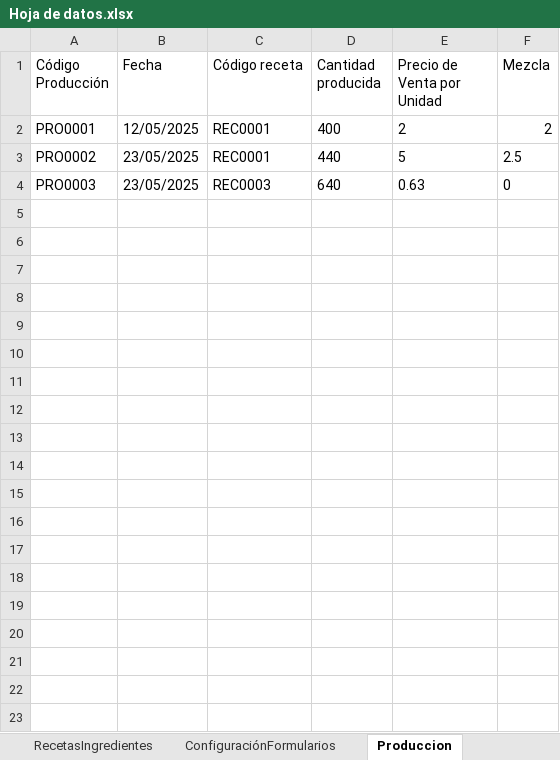
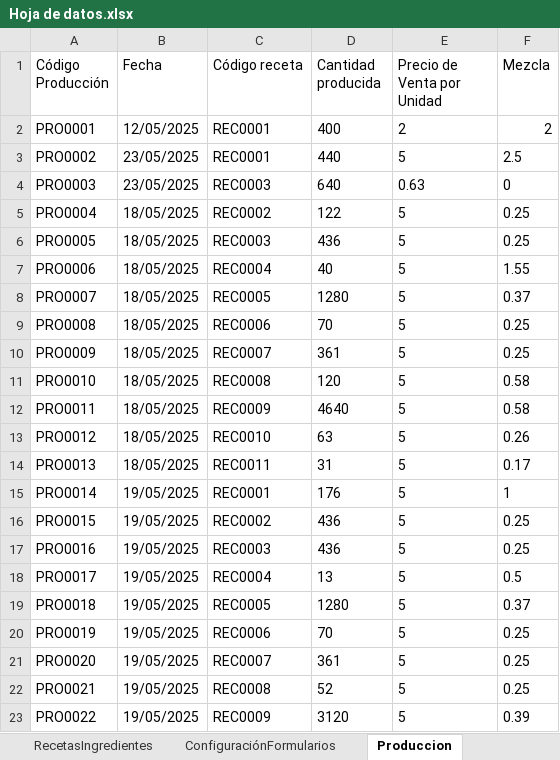
Before and after one commit to EmanuelMiltonGonzalesQuiroz/GUIpanaderia, an Excel workbook: ProyectosPanaderia/Datos/Hoja de datos.xlsx, sheet Produccion, drawn as a sheet; only a part is shown; values as stored, in another font and other column widths than the file's, no borders; table styles not drawn; the diff covers the shown part only; the diff names each change by its address in the sheet, - before the commit and + after, or states it on an @@ line.

Commit message:
excel actualizado

```diff
--- a/ProyectosPanaderia/Datos/Hoja de datos.xlsx (sheet Produccion)
+++ b/ProyectosPanaderia/Datos/Hoja de datos.xlsx (sheet Produccion)
+row 5: PRO0004 | 18/05/2025 | REC0002 | 122 | 5 | 0.25
+row 6: PRO0005 | 18/05/2025 | REC0003 | 436 | 5 | 0.25
+row 7: PRO0006 | 18/05/2025 | REC0004 | 40 | 5 | 1.55
+row 8: PRO0007 | 18/05/2025 | REC0005 | 1280 | 5 | 0.37
+row 9: PRO0008 | 18/05/2025 | REC0006 | 70 | 5 | 0.25
+row 10: PRO0009 | 18/05/2025 | REC0007 | 361 | 5 | 0.25
+row 11: PRO0010 | 18/05/2025 | REC0008 | 120 | 5 | 0.58
+row 12: PRO0011 | 18/05/2025 | REC0009 | 4640 | 5 | 0.58
+row 13: PRO0012 | 18/05/2025 | REC0010 | 63 | 5 | 0.26
+row 14: PRO0013 | 18/05/2025 | REC0011 | 31 | 5 | 0.17
+row 15: PRO0014 | 19/05/2025 | REC0001 | 176 | 5 | 1
+row 16: PRO0015 | 19/05/2025 | REC0002 | 436 | 5 | 0.25
+row 17: PRO0016 | 19/05/2025 | REC0003 | 436 | 5 | 0.25
+row 18: PRO0017 | 19/05/2025 | REC0004 | 13 | 5 | 0.5
+row 19: PRO0018 | 19/05/2025 | REC0005 | 1280 | 5 | 0.37
+row 20: PRO0019 | 19/05/2025 | REC0006 | 70 | 5 | 0.25
+row 21: PRO0020 | 19/05/2025 | REC0007 | 361 | 5 | 0.25
+row 22: PRO0021 | 19/05/2025 | REC0008 | 52 | 5 | 0.25
+row 23: PRO0022 | 19/05/2025 | REC0009 | 3120 | 5 | 0.39
```
Also changed, not shown: 15 added rows elsewhere in this sheet, 1 other file.
